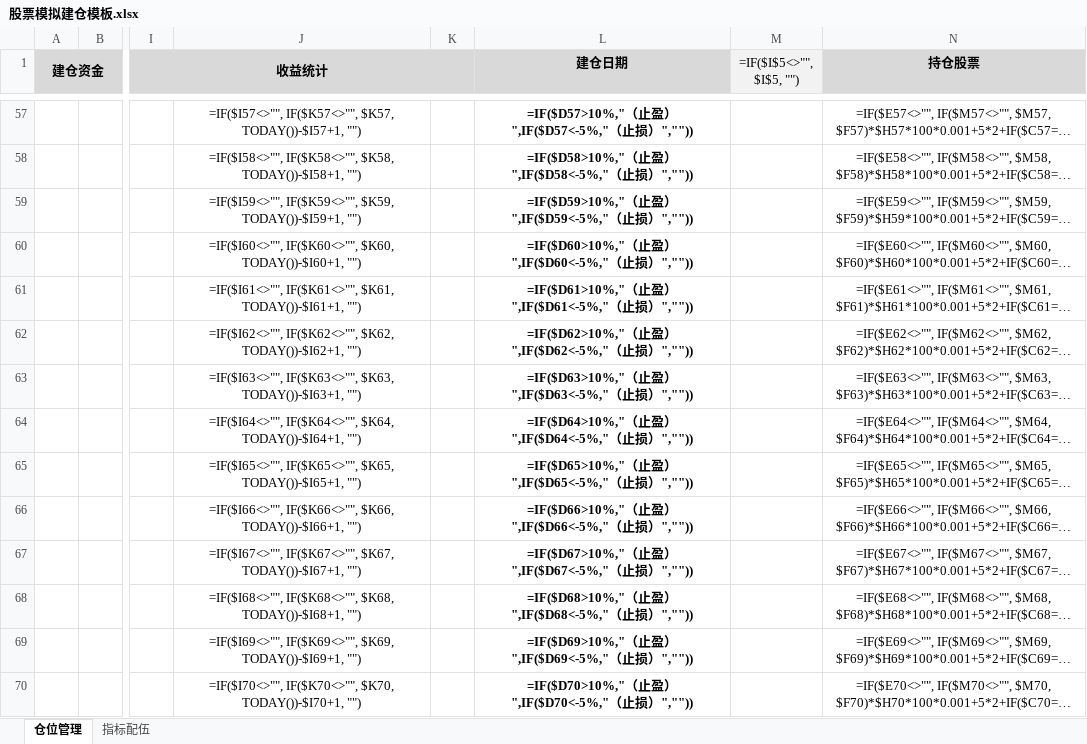
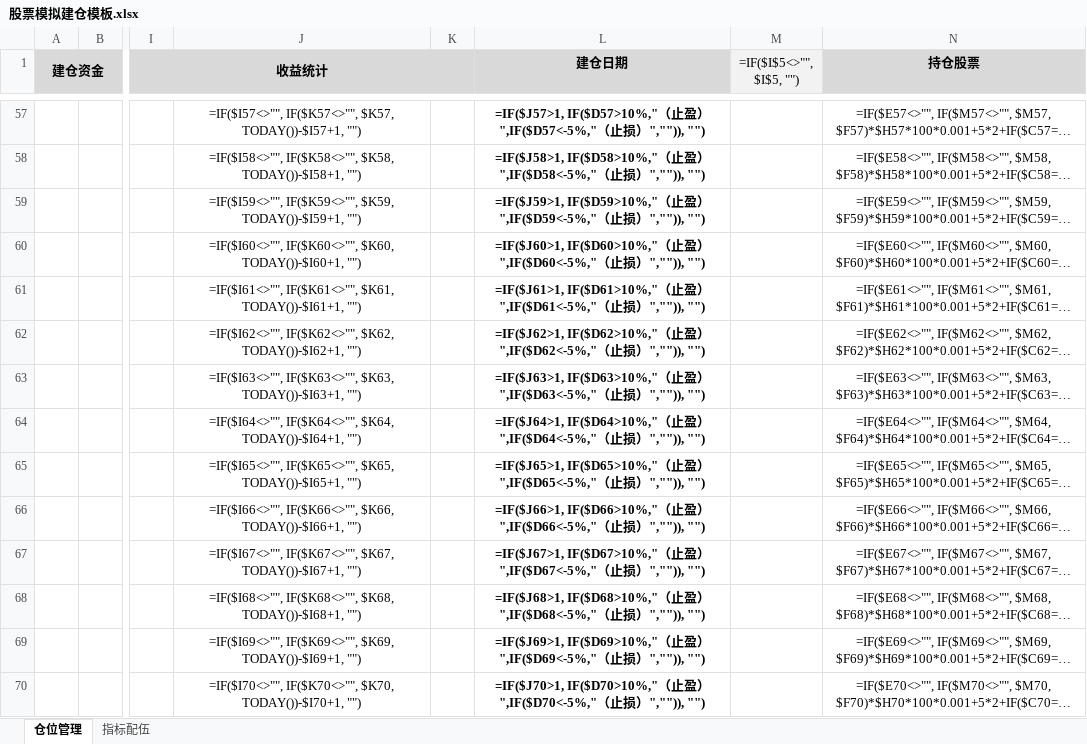
Before and after one commit to liyi1472/stock-data-onekey, an Excel workbook: 股票模拟建仓模板.xlsx, sheet 仓位管理, drawn as a sheet; only a part is shown, gaps mark what is left out; long unchanged cells end in …; values as stored, in another font and other column widths than the file's, no borders; formulas are shown in place of their values; conditional formats not drawn; the diff covers the shown part only; the diff names each change by its address in the sheet, - before the commit and + after, or states it on an @@ line.

```diff
--- a/股票模拟建仓模板.xlsx (sheet 仓位管理)
+++ b/股票模拟建仓模板.xlsx (sheet 仓位管理)
-L57 (建仓日期): =IF($D57>10%,"（止盈）",IF($D57<-5%,"（止损）",""))
+L57 (建仓日期): =IF($J57>1, IF($D57>10%,"（止盈）",IF($D57<-5%,"（止损）","")), "")
-L58 (建仓日期): =IF($D58>10%,"（止盈）",IF($D58<-5%,"（止损）",""))
+L58 (建仓日期): =IF($J58>1, IF($D58>10%,"（止盈）",IF($D58<-5%,"（止损）","")), "")
-L59 (建仓日期): =IF($D59>10%,"（止盈）",IF($D59<-5%,"（止损）",""))
+L59 (建仓日期): =IF($J59>1, IF($D59>10%,"（止盈）",IF($D59<-5%,"（止损）","")), "")
-L60 (建仓日期): =IF($D60>10%,"（止盈）",IF($D60<-5%,"（止损）",""))
+L60 (建仓日期): =IF($J60>1, IF($D60>10%,"（止盈）",IF($D60<-5%,"（止损）","")), "")
-L61 (建仓日期): =IF($D61>10%,"（止盈）",IF($D61<-5%,"（止损）",""))
+L61 (建仓日期): =IF($J61>1, IF($D61>10%,"（止盈）",IF($D61<-5%,"（止损）","")), "")
-L62 (建仓日期): =IF($D62>10%,"（止盈）",IF($D62<-5%,"（止损）",""))
+L62 (建仓日期): =IF($J62>1, IF($D62>10%,"（止盈）",IF($D62<-5%,"（止损）","")), "")
-L63 (建仓日期): =IF($D63>10%,"（止盈）",IF($D63<-5%,"（止损）",""))
+L63 (建仓日期): =IF($J63>1, IF($D63>10%,"（止盈）",IF($D63<-5%,"（止损）","")), "")
-L64 (建仓日期): =IF($D64>10%,"（止盈）",IF($D64<-5%,"（止损）",""))
+L64 (建仓日期): =IF($J64>1, IF($D64>10%,"（止盈）",IF($D64<-5%,"（止损）","")), "")
-L65 (建仓日期): =IF($D65>10%,"（止盈）",IF($D65<-5%,"（止损）",""))
+L65 (建仓日期): =IF($J65>1, IF($D65>10%,"（止盈）",IF($D65<-5%,"（止损）","")), "")
-L66 (建仓日期): =IF($D66>10%,"（止盈）",IF($D66<-5%,"（止损）",""))
+L66 (建仓日期): =IF($J66>1, IF($D66>10%,"（止盈）",IF($D66<-5%,"（止损）","")), "")
-L67 (建仓日期): =IF($D67>10%,"（止盈）",IF($D67<-5%,"（止损）",""))
+L67 (建仓日期): =IF($J67>1, IF($D67>10%,"（止盈）",IF($D67<-5%,"（止损）","")), "")
-L68 (建仓日期): =IF($D68>10%,"（止盈）",IF($D68<-5%,"（止损）",""))
+L68 (建仓日期): =IF($J68>1, IF($D68>10%,"（止盈）",IF($D68<-5%,"（止损）","")), "")
-L69 (建仓日期): =IF($D69>10%,"（止盈）",IF($D69<-5%,"（止损）",""))
+L69 (建仓日期): =IF($J69>1, IF($D69>10%,"（止盈）",IF($D69<-5%,"（止损）","")), "")
-L70 (建仓日期): =IF($D70>10%,"（止盈）",IF($D70<-5%,"（止损）",""))
+L70 (建仓日期): =IF($J70>1, IF($D70>10%,"（止盈）",IF($D70<-5%,"（止损）","")), "")
```
Also changed, not shown: 483 edited cells elsewhere in this sheet, 股票数据一键获取.xlsm, 3 other files.
